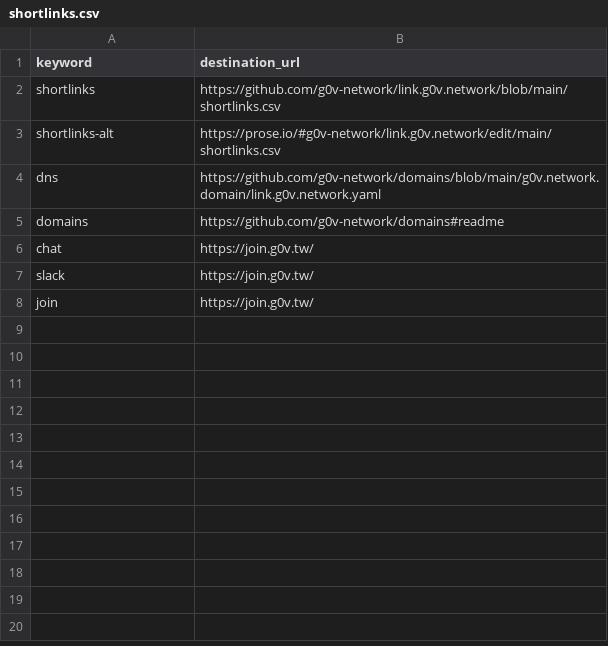
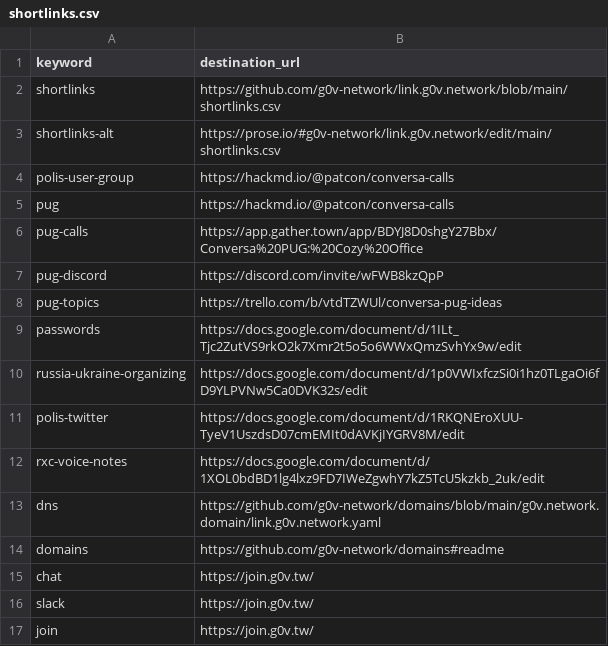
Before and after one commit to g0v-network/link.g0v.network, a CSV file: shortlinks.csv, drawn as a sheet; the diff names each change by its address in the sheet, - before the commit and + after, or states it on an @@ line.

Commit message:
Added shortlinks that were in rebrandly.

```diff
--- a/shortlinks.csv
+++ b/shortlinks.csv
+row 4: polis-user-group | https://hackmd.io/@patcon/conversa-calls
+row 5: pug | https://hackmd.io/@patcon/conversa-calls
+row 6: pug-calls | https://app.gather.town/app/BDYJ8D0shgY27Bbx/Conversa%20PUG:%20Cozy%20Office
+row 7: pug-discord | https://discord.com/invite/wFWB8kzQpP
+row 8: pug-topics | https://trello.com/b/vtdTZWUl/conversa-pug-ideas
+row 9: passwords | https://docs.google.com/document/d/1ILt_Tjc2ZutVS9rkO2k7Xmr2t5o5o6WWxQmzSvhYx9w/edit
+row 10: russia-ukraine-organizing | https://docs.google.com/document/d/1p0VWIxfczSi0i1hz0TLgaOi6fD9YLPVNw5Ca0DVK32s/edit
+row 11: polis-twitter | https://docs.google.com/document/d/1RKQNEroXUU-TyeV1UszdsD07cmEMIt0dAVKjIYGRV8M/edit
+row 12: rxc-voice-notes | https://docs.google.com/document/d/1XOL0bdBD1lg4lxz9FD7IWeZgwhY7kZ5TcU5kzkb_2uk/edit
```
